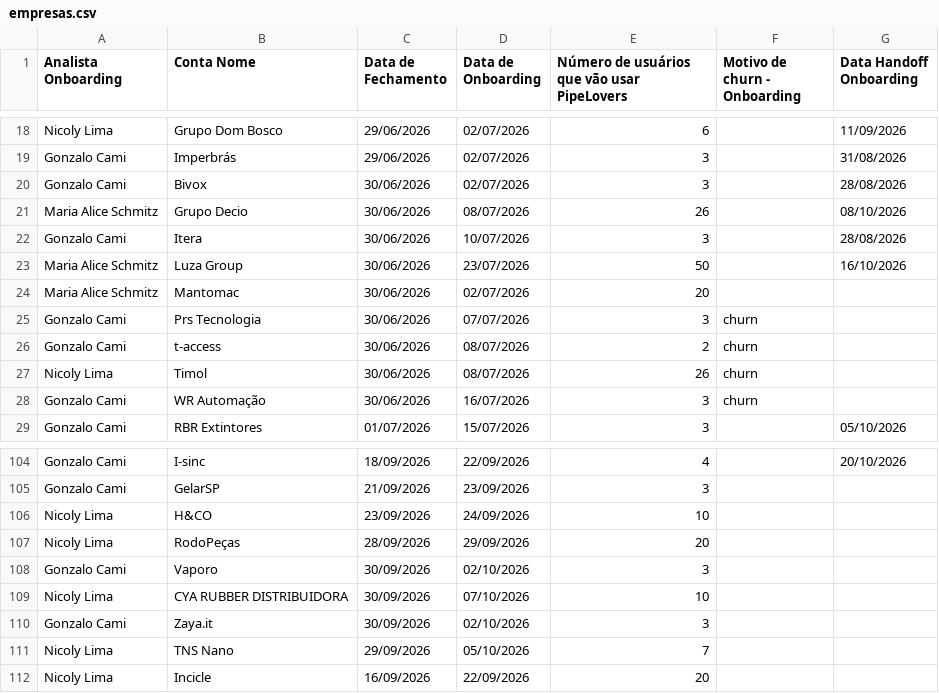
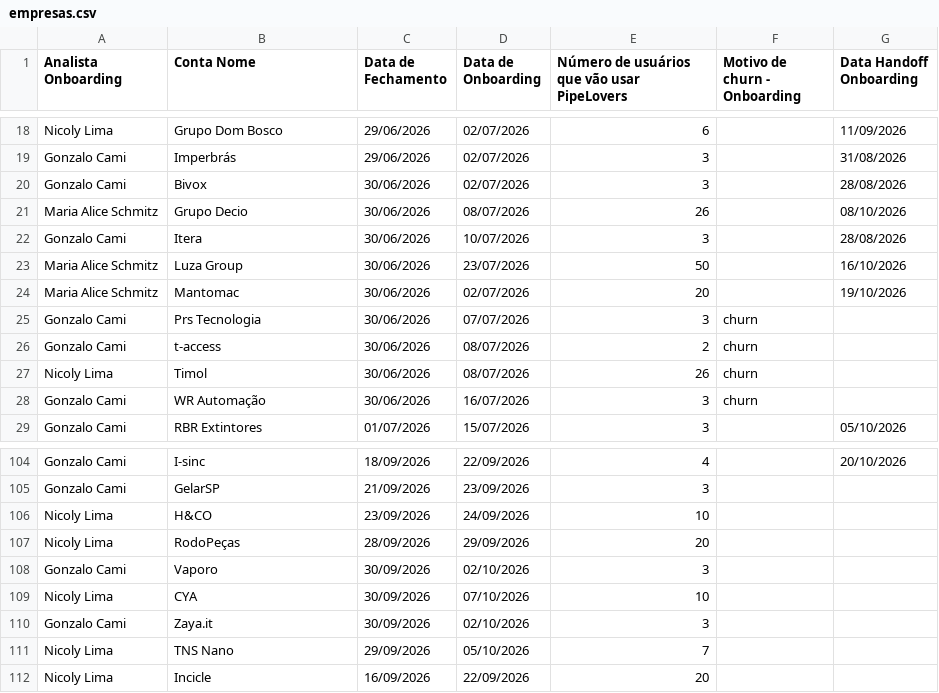
Before and after one commit to thaynarasantos-sketch/Onboardingpipelovers, a CSV file: data/empresas.csv, drawn as a sheet; only a part is shown, gaps mark what is left out.

Commit message:
Update empresas.csv

```diff
--- a/data/empresas.csv
+++ b/data/empresas.csv
@@ -23,3 +23,3 @@ Gonzalo Cami ,Itera,30/06/2026,10/07/2026,3,,28/08/2026
 Maria Alice Schmitz,Luza Group,30/06/2026,23/07/2026,50,,16/10/2026
-Maria Alice Schmitz,Mantomac,30/06/2026,02/07/2026,20,,
+Maria Alice Schmitz,Mantomac,30/06/2026,02/07/2026,20,,19/10/2026
 Gonzalo Cami ,Prs Tecnologia,30/06/2026,07/07/2026,3,churn,
@@ -109,3 +109,3 @@ Nicoly Lima,RodoPeças,28/09/2026,29/09/2026,20,,
 Gonzalo Cami,Vaporo,30/09/2026,02/10/2026,3,,
-Nicoly Lima,CYA RUBBER DISTRIBUIDORA,30/09/2026,07/10/2026,10,,
+Nicoly Lima,CYA,30/09/2026,07/10/2026,10,,
 Gonzalo Cami,Zaya.it,30/09/2026,02/10/2026,3,,
```
